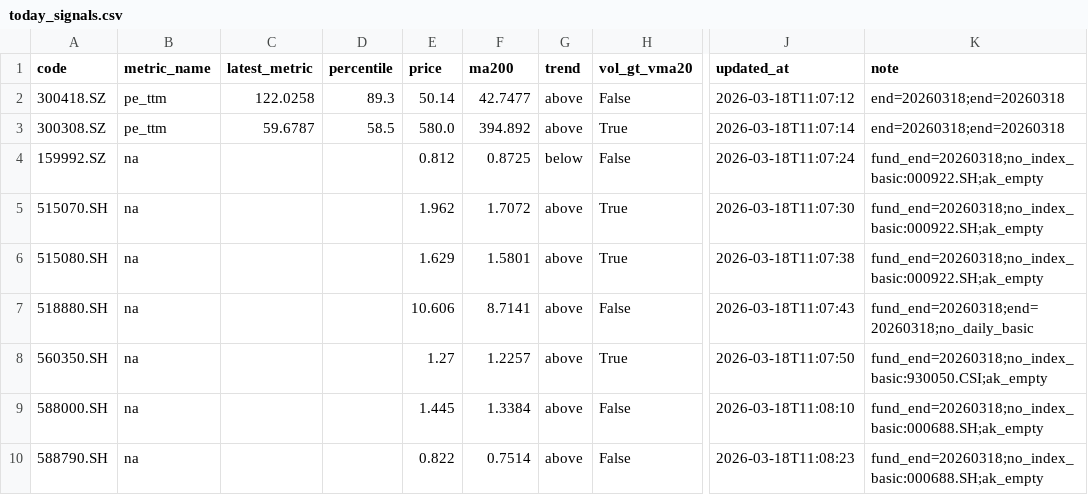
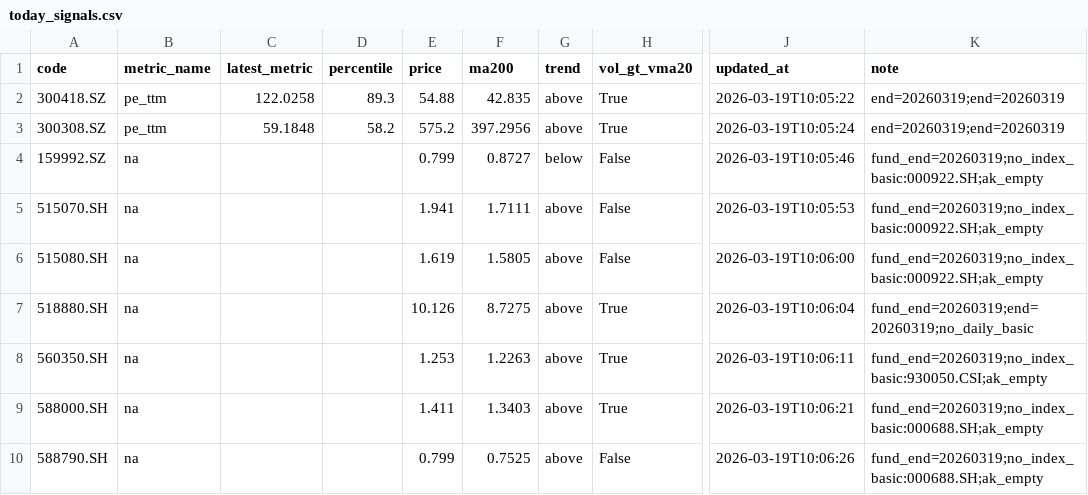
Before and after one commit to wangzjzz/valuation-pipeline, a CSV file: data/today_signals.csv, drawn as a sheet; only a part is shown, gaps mark what is left out; the diff names each change by its address in the sheet, - before the commit and + after, or states it on an @@ line.

```diff
--- a/data/today_signals.csv
+++ b/data/today_signals.csv
-E2 (price): 50.14
+E2 (price): 54.88
-F2 (ma200): 42.7477
+F2 (ma200): 42.835
-H2 (vol_gt_vma20): False
+H2 (vol_gt_vma20): True
-J2 (updated_at): 2026-03-18T11:07:12
+J2 (updated_at): 2026-03-19T10:05:22
-K2:K3 (note): end=20260318;end=20260318
+K2:K3 (note): end=20260319;end=20260319
-C3 (latest_metric): 59.6787
+C3 (latest_metric): 59.1848
-D3 (percentile): 58.5
+D3 (percentile): 58.2
-E3 (price): 580.0
+E3 (price): 575.2
-F3 (ma200): 394.892
+F3 (ma200): 397.2956
-J3 (updated_at): 2026-03-18T11:07:14
+J3 (updated_at): 2026-03-19T10:05:24
-E4 (price): 0.812
+E4 (price): 0.799
-F4 (ma200): 0.8725
+F4 (ma200): 0.8727
-J4 (updated_at): 2026-03-18T11:07:24
+J4 (updated_at): 2026-03-19T10:05:46
-K4:K6 (note): fund_end=20260318;no_index_basic:000922.SH;ak_empty
+K4:K6 (note): fund_end=20260319;no_index_basic:000922.SH;ak_empty
-E5 (price): 1.962
+E5 (price): 1.941
-F5 (ma200): 1.7072
+F5 (ma200): 1.7111
-H5:H6 (vol_gt_vma20): True
+H5:H6 (vol_gt_vma20): False
-J5 (updated_at): 2026-03-18T11:07:30
+J5 (updated_at): 2026-03-19T10:05:53
-E6 (price): 1.629
+E6 (price): 1.619
-F6 (ma200): 1.5801
+F6 (ma200): 1.5805
-J6 (updated_at): 2026-03-18T11:07:38
+J6 (updated_at): 2026-03-19T10:06:00
-E7 (price): 10.606
+E7 (price): 10.126
-F7 (ma200): 8.7141
+F7 (ma200): 8.7275
-H7 (vol_gt_vma20): False
+H7 (vol_gt_vma20): True
-J7 (updated_at): 2026-03-18T11:07:43
+J7 (updated_at): 2026-03-19T10:06:04
-K7 (note): fund_end=20260318;end=20260318;no_daily_basic
+K7 (note): fund_end=20260319;end=20260319;no_daily_basic
-E8 (price): 1.27
+E8 (price): 1.253
-F8 (ma200): 1.2257
+F8 (ma200): 1.2263
-J8 (updated_at): 2026-03-18T11:07:50
+J8 (updated_at): 2026-03-19T10:06:11
-K8 (note): fund_end=20260318;no_index_basic:930050.CSI;ak_empty
+K8 (note): fund_end=20260319;no_index_basic:930050.CSI;ak_empty
-E9 (price): 1.445
+E9 (price): 1.411
-F9 (ma200): 1.3384
+F9 (ma200): 1.3403
-H9 (vol_gt_vma20): False
+H9 (vol_gt_vma20): True
-J9 (updated_at): 2026-03-18T11:08:10
+J9 (updated_at): 2026-03-19T10:06:21
-K9:K10 (note): fund_end=20260318;no_index_basic:000688.SH;ak_empty
+K9:K10 (note): fund_end=20260319;no_index_basic:000688.SH;ak_empty
-E10 (price): 0.822
+E10 (price): 0.799
-F10 (ma200): 0.7514
+F10 (ma200): 0.7525
-J10 (updated_at): 2026-03-18T11:08:23
+J10 (updated_at): 2026-03-19T10:06:26
```
